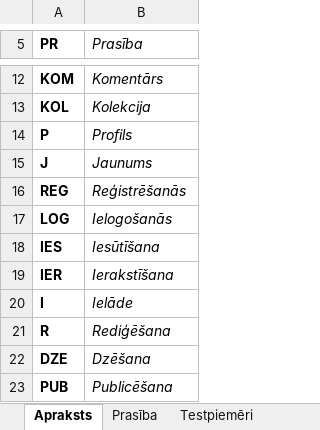
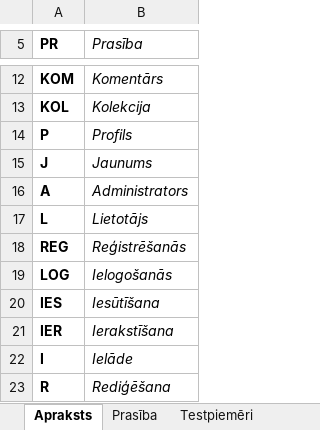
Before and after one commit to ratSeraphim/Laudobele_literarais_zurnals, an Excel workbook: Laudobele Telma Testesanas Dokumentacija.xlsx, sheet Apraksts, drawn as a sheet; only a part is shown, gaps mark what is left out; the shorter side is filled out with more unchanged rows; values as stored, in another font and other column widths than the file's, no borders; the diff names each change by its address in the sheet, - before the commit and + after, or states it on an @@ line.

```diff
--- a/Laudobele Telma Testesanas Dokumentacija.xlsx (sheet Apraksts)
+++ b/Laudobele Telma Testesanas Dokumentacija.xlsx (sheet Apraksts)
+row 16: A | Administrators
+row 17: L | Lietotājs
```
Also changed, not shown: sheet Testpiemēri, sheet Prasība, 1 other file.
